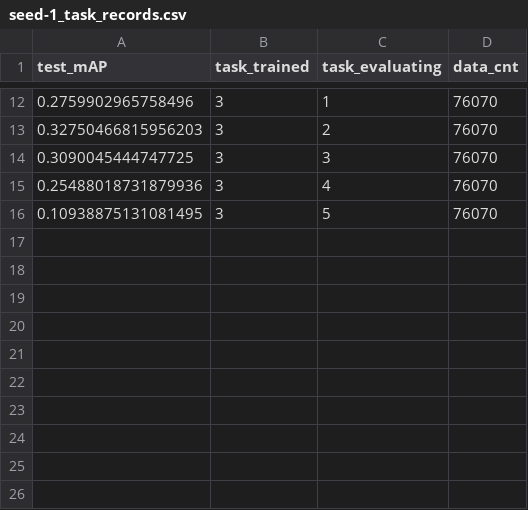
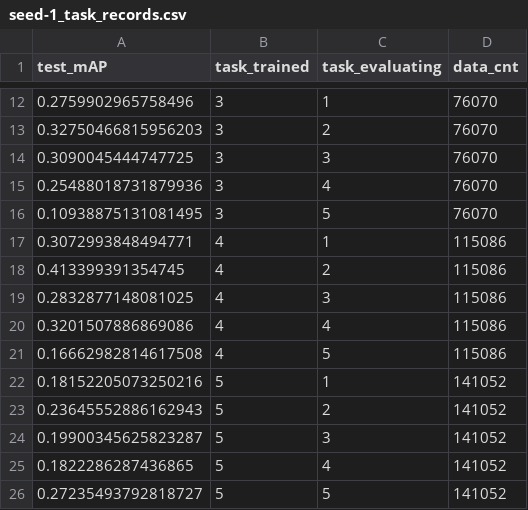
Before and after one commit to bonapark00/23-1-ObjectDetection-ContinualLearning, a CSV file: results/shift/finetune_16_8/seed-1_task_records.csv, drawn as a sheet; only a part is shown, gaps mark what is left out; the diff names each change by its address in the sheet, - before the commit and + after, or states it on an @@ line.

```diff
--- a/results/shift/finetune_16_8/seed-1_task_records.csv
+++ b/results/shift/finetune_16_8/seed-1_task_records.csv
+row 17: 0.3072993848494771 | 4 | 1 | 115086
+row 18: 0.413399391354745 | 4 | 2 | 115086
+row 19: 0.2832877148081025 | 4 | 3 | 115086
+row 20: 0.3201507886869086 | 4 | 4 | 115086
+row 21: 0.16662982814617508 | 4 | 5 | 115086
+row 22: 0.18152205073250216 | 5 | 1 | 141052
+row 23: 0.23645552886162943 | 5 | 2 | 141052
+row 24: 0.19900345625823287 | 5 | 3 | 141052
+row 25: 0.1822286287436865 | 5 | 4 | 141052
+row 26: 0.27235493792818727 | 5 | 5 | 141052
```
Also changed, not shown: results/shift/finetune_16_8/seed-2_task_records.csv, 47 other files.
